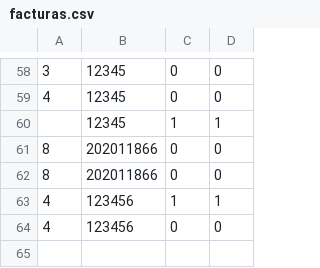
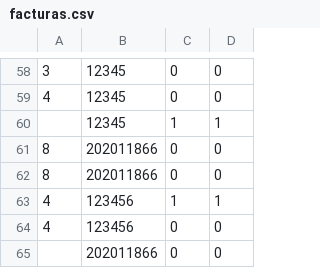
Before and after one commit to camilolcoder/SuperMercado, a CSV file: out/production/SuperMercado/DataBase/facturas.csv, drawn as a sheet; only a part is shown, gaps mark what is left out; the diff names each change by its address in the sheet, - before the commit and + after, or states it on an @@ line.

```diff
--- a/out/production/SuperMercado/DataBase/facturas.csv
+++ b/out/production/SuperMercado/DataBase/facturas.csv
+row 65:  | 202011866 | 0 | 0
```
Also changed, not shown: src/DataBase/facturas.csv, 8 other files.
